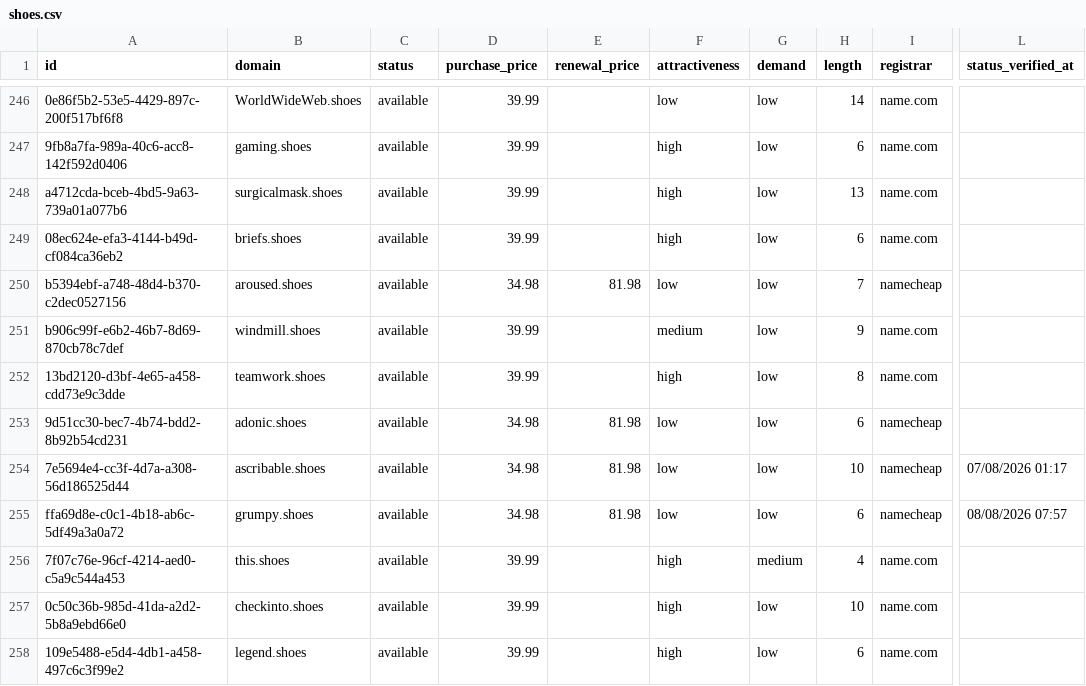
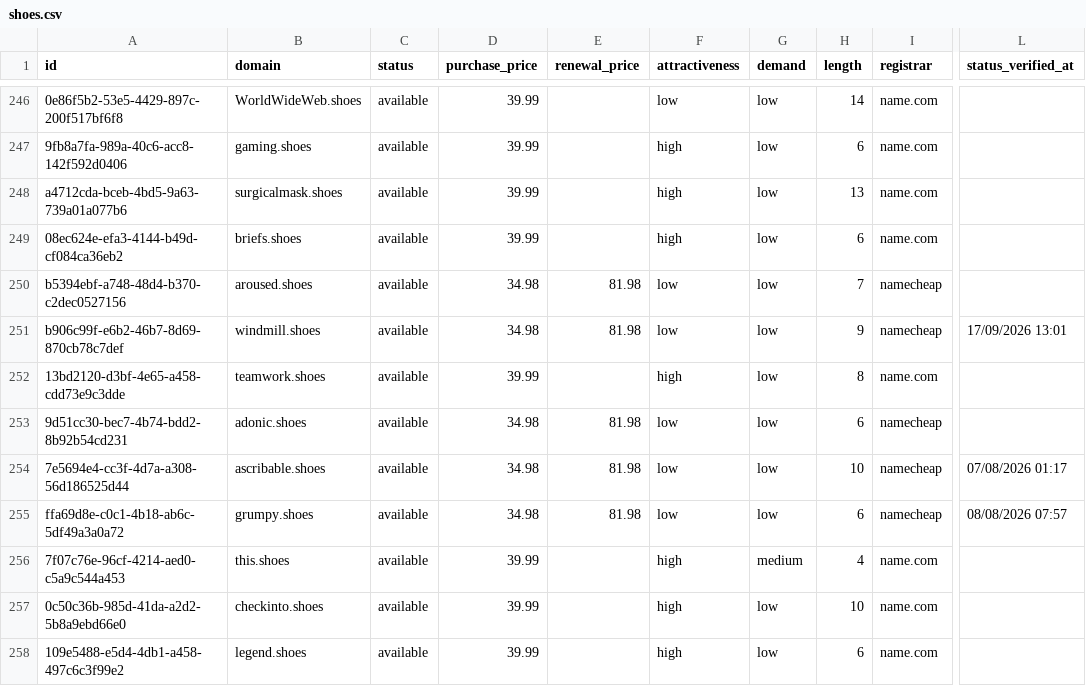
Before and after one commit to UniqueDomains/shoes-oneword-domains, a CSV file: shoes.csv, drawn as a sheet; only a part is shown, gaps mark what is left out; the diff names each change by its address in the sheet, - before the commit and + after, or states it on an @@ line.

Commit message:
Domains update

```diff
--- a/shoes.csv
+++ b/shoes.csv
-D251 (purchase_price): 39.99
+D251 (purchase_price): 34.98
-E251 (renewal_price): (empty)
+E251 (renewal_price): 81.98
-F251 (attractiveness): medium
+F251 (attractiveness): low
-I251 (registrar): name.com
+I251 (registrar): namecheap
-L251 (status_verified_at): (empty)
+L251 (status_verified_at): 17/09/2026 13:01
```
Also changed, not shown: 4 other files.
